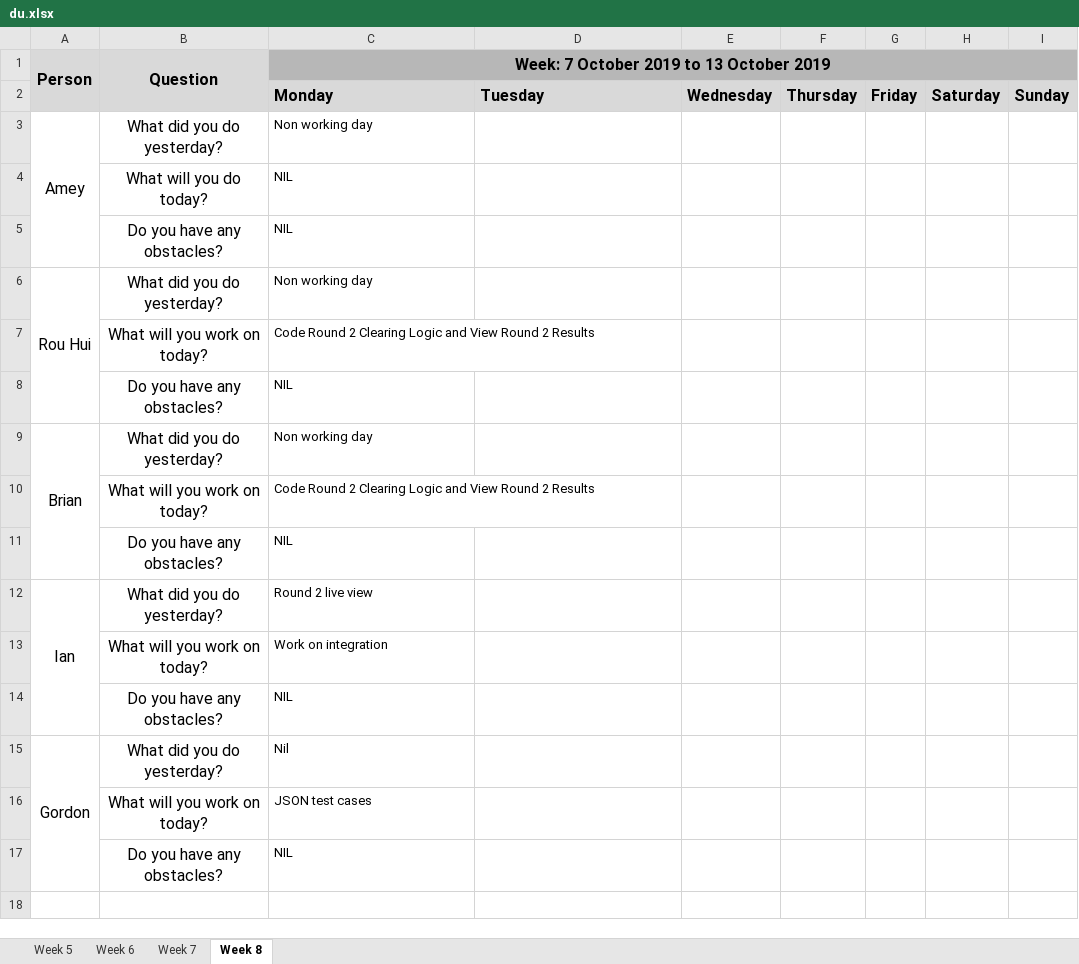
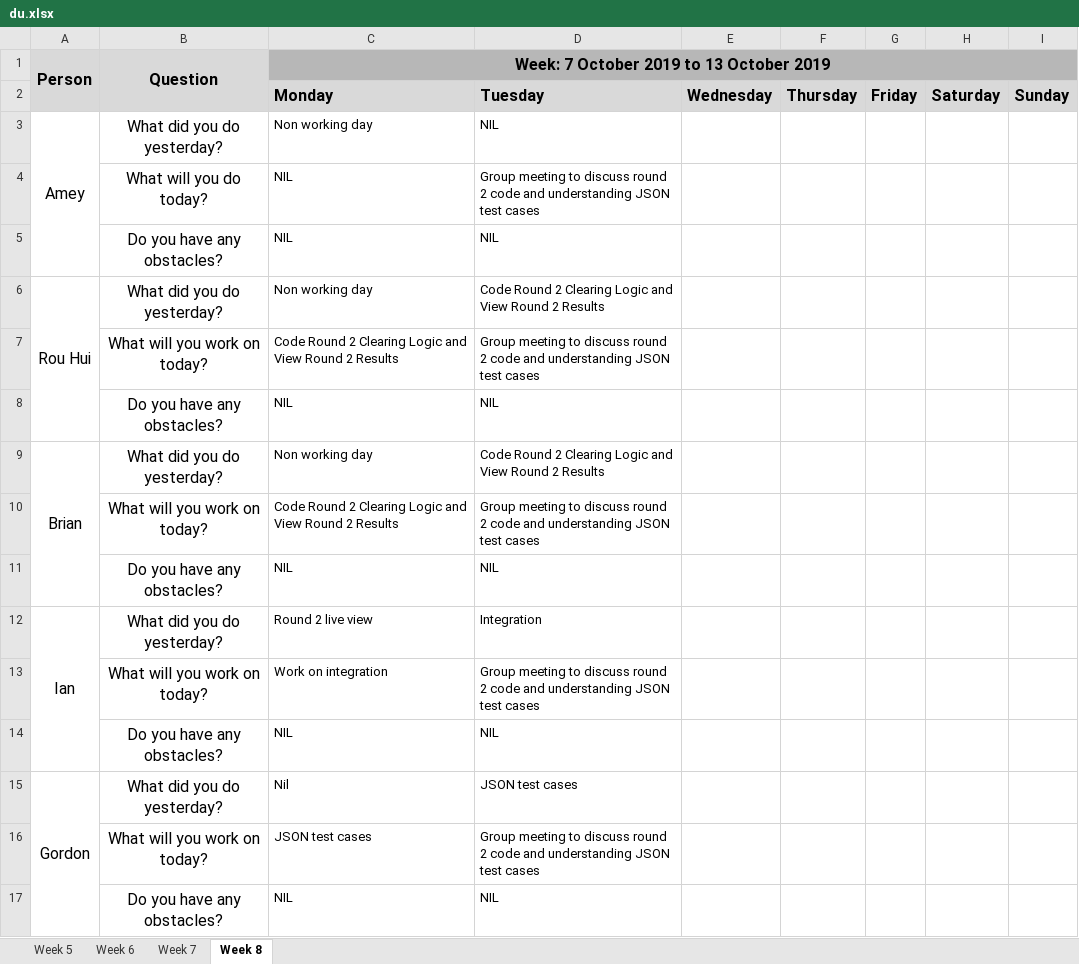
Before and after one commit to ameyrathi/SWE-Project, an Excel workbook: metrics/du.xlsx, sheet Week 8, drawn as a sheet; values as stored, in another font and other column widths than the file's, no borders; the diff names each change by its address in the sheet, - before the commit and + after, or states it on an @@ line.

Commit message:
Daily update

```diff
--- a/metrics/du.xlsx (sheet Week 8)
+++ b/metrics/du.xlsx (sheet Week 8)
-D3: (empty)
+D3: NIL
-D4: (empty)
+D4: Group meeting to discuss round 2 code and understanding JSON test cases
-D5: (empty)
+D5: NIL
-D6: (empty)
+D6: Code Round 2 Clearing Logic and View Round 2 Results
-D7: (empty)
+D7: Group meeting to discuss round 2 code and understanding JSON test cases
-D8: (empty)
+D8: NIL
-D9: (empty)
+D9: Code Round 2 Clearing Logic and View Round 2 Results
-D10: (empty)
+D10: Group meeting to discuss round 2 code and understanding JSON test cases
-D11: (empty)
+D11: NIL
-D12: (empty)
+D12: Integration
-D13: (empty)
+D13: Group meeting to discuss round 2 code and understanding JSON test cases
-D14: (empty)
+D14: NIL
-D15: (empty)
+D15: JSON test cases
-D16: (empty)
+D16: Group meeting to discuss round 2 code and understanding JSON test cases
-D17: (empty)
+D17: NIL
```
